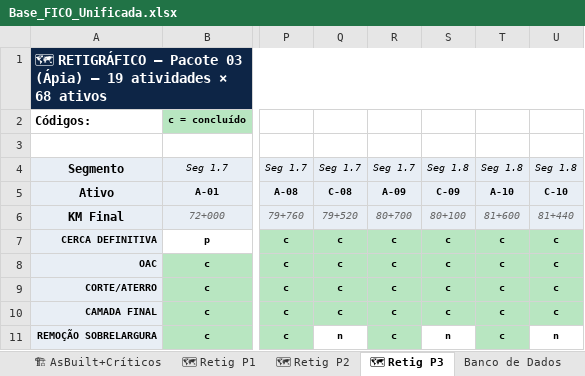
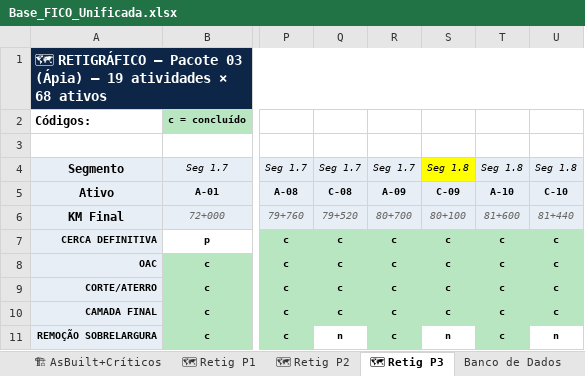
Before and after one commit to automacaofico/base_fico_unificada, an Excel workbook: Base_FICO_Unificada.xlsx, sheet 🗺 Retig P3, drawn as a sheet; only a part is shown, gaps mark what is left out; values as stored, in another font and other column widths than the file's, no borders; conditional formats not drawn; the diff names each change by its address in the sheet, - before the commit and + after, or states it on an @@ line.

```diff
--- a/Base_FICO_Unificada.xlsx (sheet 🗺 Retig P3)
+++ b/Base_FICO_Unificada.xlsx (sheet 🗺 Retig P3)
-S4 fill: #E8EEF5
+S4 fill: #FFFF00
```
Also changed, not shown: sheet 🗺 Retig P1.
